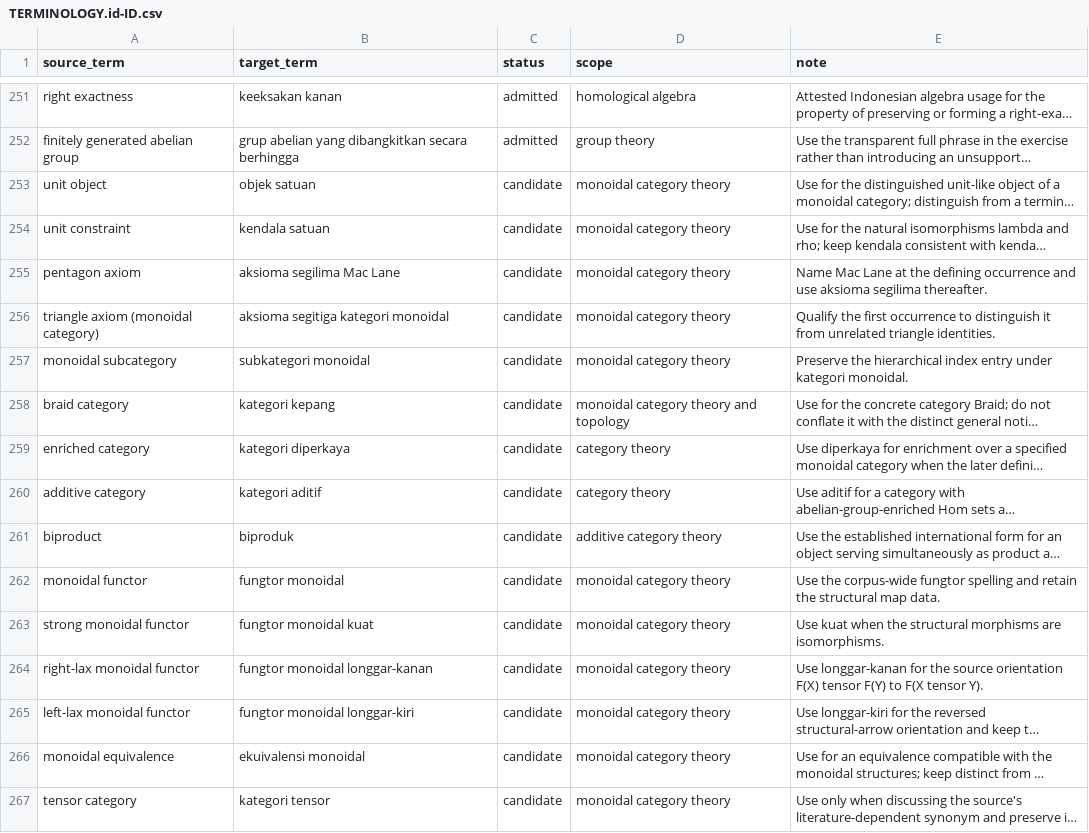
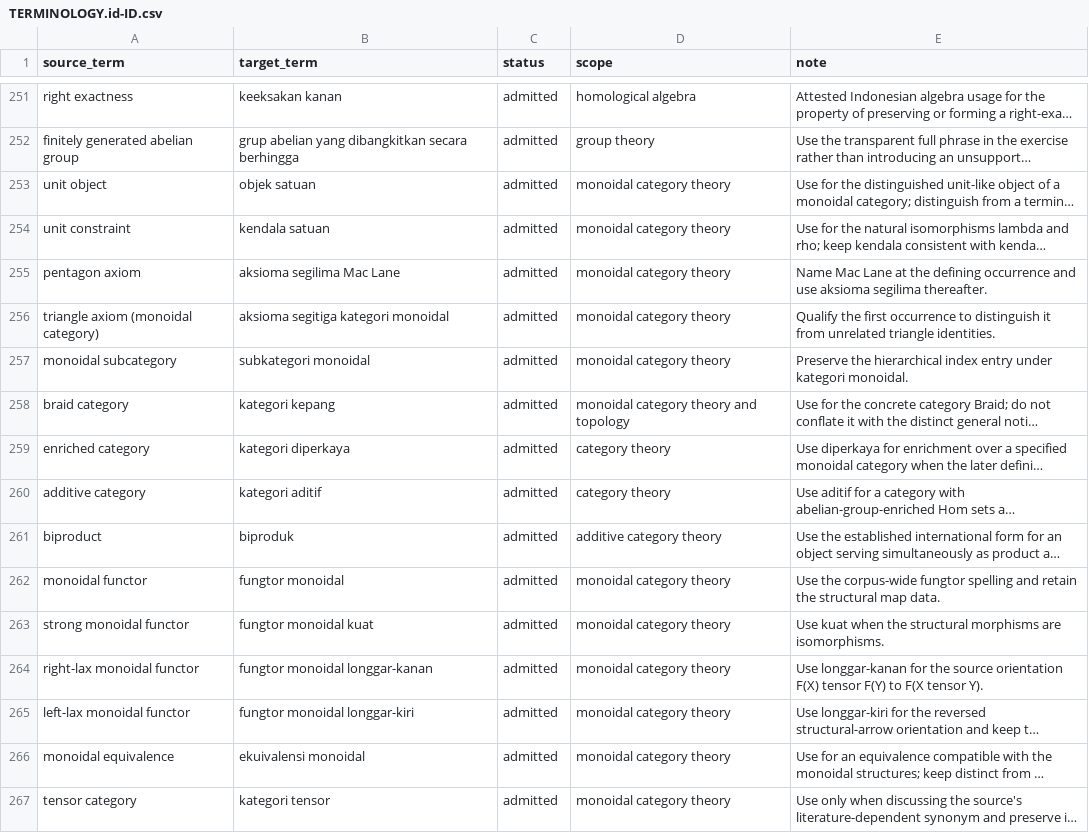
Before and after one commit to KokunoYumeto/metode-aljabar-jilid-1-id, a CSV file: 00_control/TERMINOLOGY.id-ID.csv, drawn as a sheet; only a part is shown, gaps mark what is left out; long unchanged cells end in …; the diff names each change by its address in the sheet, - before the commit and + after, or states it on an @@ line.

```diff
--- a/00_control/TERMINOLOGY.id-ID.csv
+++ b/00_control/TERMINOLOGY.id-ID.csv
-C253:C267 (status): candidate
+C253:C267 (status): admitted
```
Also changed, not shown: 52 other files.
